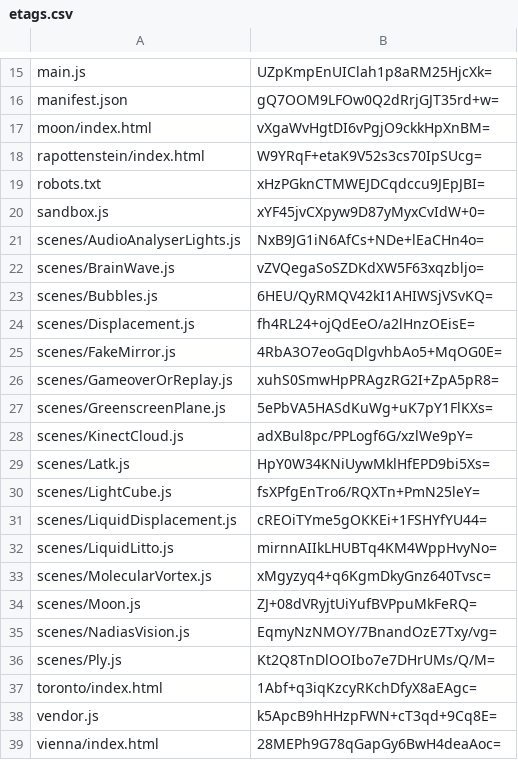
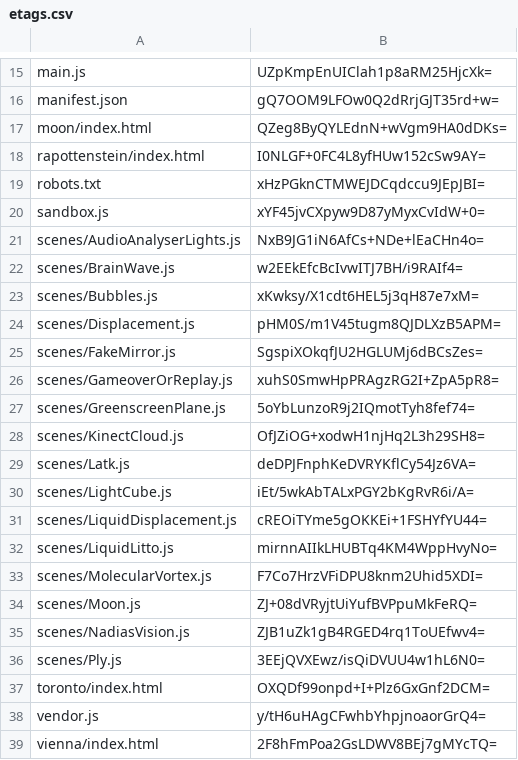
Before and after one commit to artificialmuseum/artificialmuseum.com, a CSV file: docs/etags.csv, drawn as a sheet; only a part is shown, gaps mark what is left out; the diff covers the shown part only.

```diff
--- a/docs/etags.csv
+++ b/docs/etags.csv
@@ -16,4 +16,4 @@ main.js,UZpKmpEnUIClah1p8aRM25HjcXk=
 manifest.json,gQ7OOM9LFOw0Q2dRrjGJT35rd+w=
-moon/index.html,vXgaWvHgtDI6vPgjO9ckkHpXnBM=
-rapottenstein/index.html,W9YRqF+etaK9V52s3cs70IpSUcg=
+moon/index.html,QZeg8ByQYLEdnN+wVgm9HA0dDKs=
+rapottenstein/index.html,I0NLGF+0FC4L8yfHUw152cSw9AY=
 robots.txt,xHzPGknCTMWEJDCqdccu9JEpJBI=
@@ -21,19 +21,19 @@ sandbox.js,xYF45jvCXpyw9D87yMyxCvIdW+0=
 scenes/AudioAnalyserLights.js,NxB9JG1iN6AfCs+NDe+lEaCHn4o=
-scenes/BrainWave.js,vZVQegaSoSZDKdXW5F63xqzbljo=
-scenes/Bubbles.js,6HEU/QyRMQV42kI1AHIWSjVSvKQ=
-scenes/Displacement.js,fh4RL24+ojQdEeO/a2lHnzOEisE=
-scenes/FakeMirror.js,4RbA3O7eoGqDlgvhbAo5+MqOG0E=
+scenes/BrainWave.js,w2EEkEfcBcIvwITJ7BH/i9RAIf4=
+scenes/Bubbles.js,xKwksy/X1cdt6HEL5j3qH87e7xM=
+scenes/Displacement.js,pHM0S/m1V45tugm8QJDLXzB5APM=
+scenes/FakeMirror.js,SgspiXOkqfJU2HGLUMj6dBCsZes=
 scenes/GameoverOrReplay.js,xuhS0SmwHpPRAgzRG2I+ZpA5pR8=
-scenes/GreenscreenPlane.js,5ePbVA5HASdKuWg+uK7pY1FlKXs=
-scenes/KinectCloud.js,adXBul8pc/PPLogf6G/xzlWe9pY=
-scenes/Latk.js,HpY0W34KNiUywMklHfEPD9bi5Xs=
-scenes/LightCube.js,fsXPfgEnTro6/RQXTn+PmN25leY=
+scenes/GreenscreenPlane.js,5oYbLunzoR9j2IQmotTyh8fef74=
+scenes/KinectCloud.js,OfJZiOG+xodwH1njHq2L3h29SH8=
+scenes/Latk.js,deDPJFnphKeDVRYKflCy54Jz6VA=
+scenes/LightCube.js,iEt/5wkAbTALxPGY2bKgRvR6i/A=
 scenes/LiquidDisplacement.js,cREOiTYme5gOKKEi+1FSHYfYU44=
 scenes/LiquidLitto.js,mirnnAIIkLHUBTq4KM4WppHvyNo=
-scenes/MolecularVortex.js,xMgyzyq4+q6KgmDkyGnz640Tvsc=
+scenes/MolecularVortex.js,F7Co7HrzVFiDPU8knm2Uhid5XDI=
 scenes/Moon.js,ZJ+08dVRyjtUiYufBVPpuMkFeRQ=
-scenes/NadiasVision.js,EqmyNzNMOY/7BnandOzE7Txy/vg=
-scenes/Ply.js,Kt2Q8TnDlOOIbo7e7DHrUMs/Q/M=
-toronto/index.html,1Abf+q3iqKzcyRKchDfyX8aEAgc=
-vendor.js,k5ApcB9hHHzpFWN+cT3qd+9Cq8E=
-vienna/index.html,28MEPh9G78qGapGy6BwH4deaAoc=
+scenes/NadiasVision.js,ZJB1uZk1gB4RGED4rq1ToUEfwv4=
+scenes/Ply.js,3EEjQVXEwz/isQiDVUU4w1hL6N0=
+toronto/index.html,OXQDf99onpd+I+Plz6GxGnf2DCM=
+vendor.js,y/tH6uHAgCFwhbYhpjnoaorGrQ4=
+vienna/index.html,2F8hFmPoa2GsLDWV8BEj7gMYcTQ=
```
Also changed, not shown: 5 edited cells elsewhere in this file, 42 other files.
